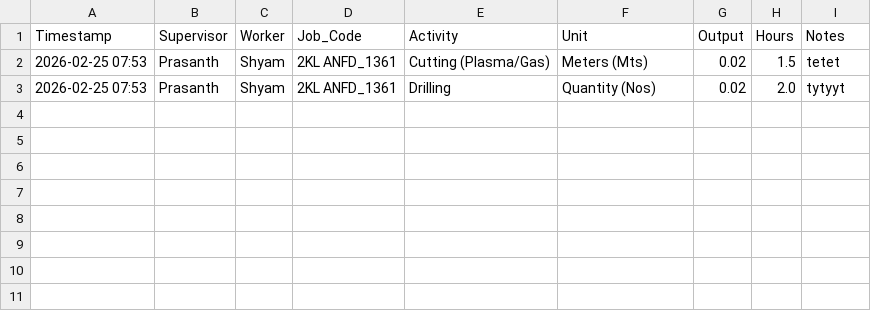
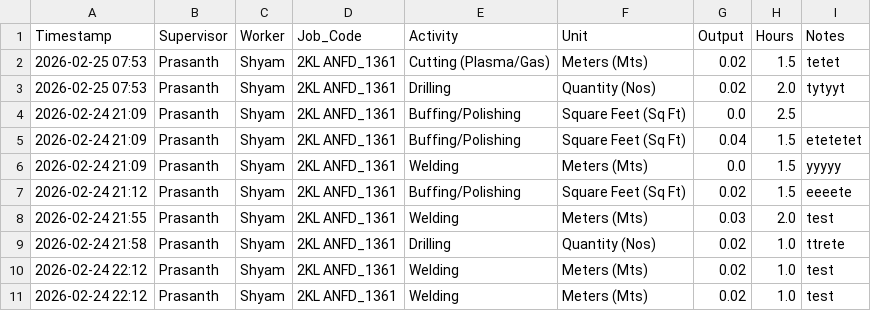
Before and after one commit to Bgenggadmin/shopfloor-monitor, a CSV file: production_logs.csv, drawn as a sheet.

Commit message:
Update production_logs.csv

```diff
--- a/production_logs.csv
+++ b/production_logs.csv
@@ -3 +3,9 @@ Timestamp,Supervisor,Worker,Job_Code,Activity,Unit,Output,Hours,Notes
 2026-02-25 07:53,Prasanth,Shyam,2KL ANFD_1361,Drilling,Quantity (Nos),0.02,2.0,tytyyt
+2026-02-24 21:09,Prasanth,Shyam,2KL ANFD_1361,Buffing/Polishing,Square Feet (Sq Ft),0.0,2.5,
+2026-02-24 21:09,Prasanth,Shyam,2KL ANFD_1361,Buffing/Polishing,Square Feet (Sq Ft),0.04,1.5,etetetet
+2026-02-24 21:09,Prasanth,Shyam,2KL ANFD_1361,Welding,Meters (Mts),0.0,1.5,yyyyy
+2026-02-24 21:12,Prasanth,Shyam,2KL ANFD_1361,Buffing/Polishing,Square Feet (Sq Ft),0.02,1.5,eeeete
+2026-02-24 21:55,Prasanth,Shyam,2KL ANFD_1361,Welding,Meters (Mts),0.03,2.0,test
+2026-02-24 21:58,Prasanth,Shyam,2KL ANFD_1361,Drilling,Quantity (Nos),0.02,1.0,ttrete
+2026-02-24 22:12,Prasanth,Shyam,2KL ANFD_1361,Welding,Meters (Mts),0.02,1.0,test
+2026-02-24 22:12,Prasanth,Shyam,2KL ANFD_1361,Welding,Meters (Mts),0.02,1.0,test
```
